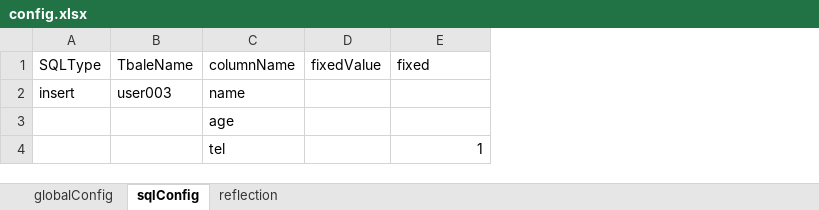
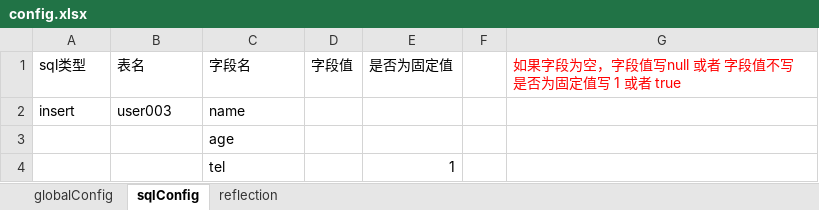
Before and after one commit to musen819/spliceSQL, an Excel workbook: target/config.xlsx, sheet sqlConfig, drawn as a sheet; values as stored, in another font and other column widths than the file's, no borders; removed rows and columns are numbered as before the commit, all else as after; the diff names each change by its address in the sheet, - before the commit and + after, or states it on an @@ line.

```diff
--- a/target/config.xlsx (sheet sqlConfig)
+++ b/target/config.xlsx (sheet sqlConfig)
-column D, empty
+column D, empty
+column F, empty
+column G, empty
-row 1: SQLType | TbaleName | columnName | fixedValue | fixed
+row 1: sql类型 | 表名 | 字段名 | 字段值 | 是否为固定值 |  | 如果字段为空，字段值写null 或者 字段值不写 是否为固定值写 1 或者 true
```
Also changed, not shown: sheet globalConfig, sheet reflection, 14 other files.
